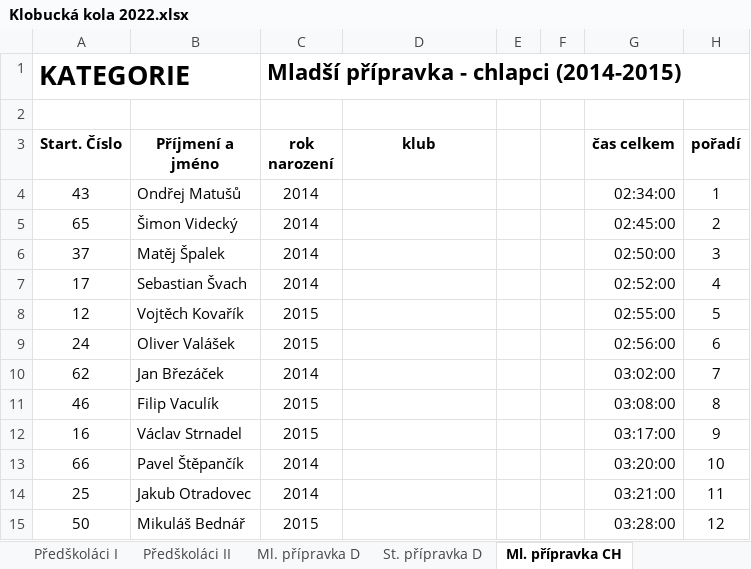
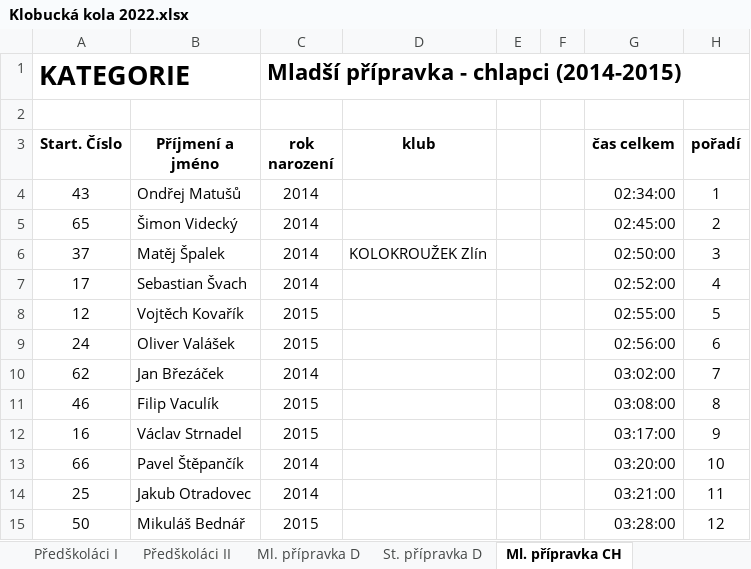
Before and after one commit to pavelchuchma/vkct, an Excel workbook: 2022/03-klobouky/Klobucká kola 2022.xlsx, sheet Ml. přípravka CH, drawn as a sheet; values as stored, in another font and other column widths than the file's, no borders; the diff names each change by its address in the sheet, - before the commit and + after, or states it on an @@ line.

```diff
--- a/2022/03-klobouky/Klobucká kola 2022.xlsx (sheet Ml. přípravka CH)
+++ b/2022/03-klobouky/Klobucká kola 2022.xlsx (sheet Ml. přípravka CH)
-D6 (klub): (empty)
+D6 (klub): KOLOKROUŽEK Zlín
```
Also changed, not shown: 2022/01-brumov/01-VKCT2022-Brumov.xlsx, 2022/04-zdechov/krpál děti - VÝSLEDKY 2022.xlsx.
